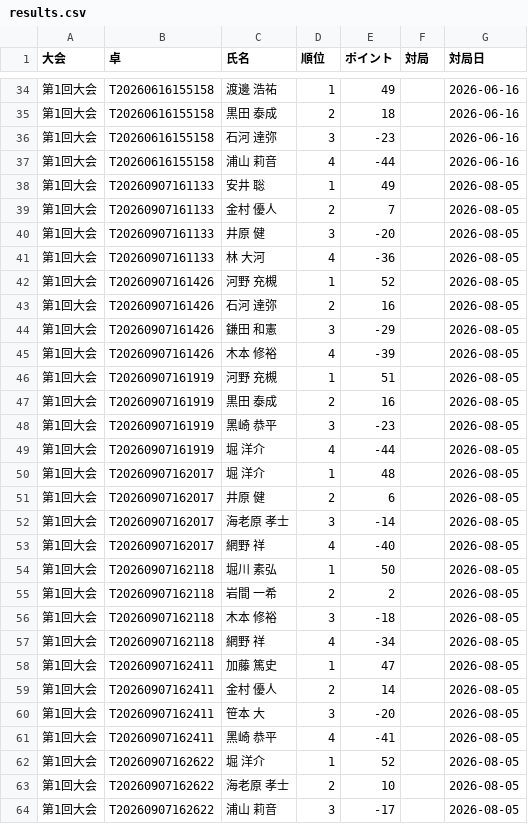
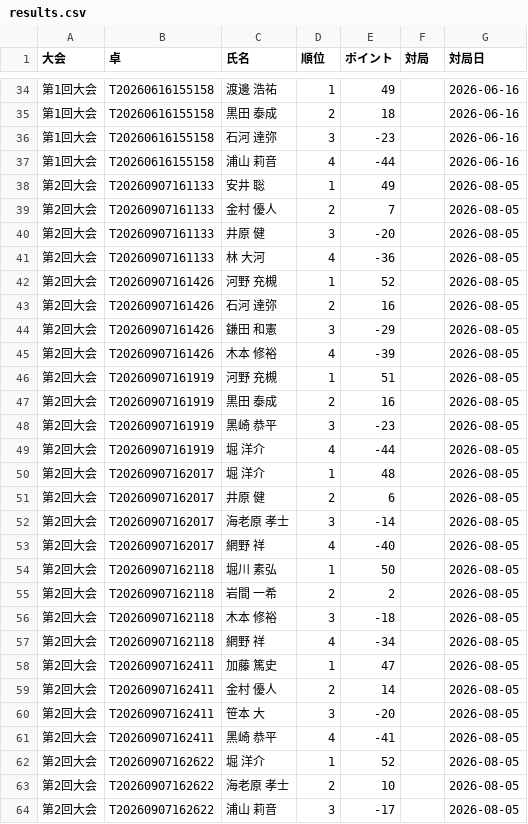
Before and after one commit to RintaroFunada-prog/kmleague_score_management, a CSV file: results.csv, drawn as a sheet; only a part is shown, gaps mark what is left out; the diff covers the shown part only.

Commit message:
0917 prelast commit

```diff
--- a/results.csv
+++ b/results.csv
@@ -37,28 +37,28 @@
 第1回大会,T20260616155158,浦山 莉音,4,-44,,2026-06-16
-第1回大会,T20260907161133,安井 聡,1,49,,2026-08-05
-第1回大会,T20260907161133,金村 優人,2,7,,2026-08-05
-第1回大会,T20260907161133,井原 健,3,-20,,2026-08-05
-第1回大会,T20260907161133,林 大河,4,-36,,2026-08-05
-第1回大会,T20260907161426,河野 充槻,1,52,,2026-08-05
-第1回大会,T20260907161426,石河 達弥,2,16,,2026-08-05
-第1回大会,T20260907161426,鎌田 和憲,3,-29,,2026-08-05
-第1回大会,T20260907161426,木本 修裕,4,-39,,2026-08-05
-第1回大会,T20260907161919,河野 充槻,1,51,,2026-08-05
-第1回大会,T20260907161919,黒田 泰成,2,16,,2026-08-05
-第1回大会,T20260907161919,黑崎 恭平,3,-23,,2026-08-05
-第1回大会,T20260907161919,堀 洋介,4,-44,,2026-08-05
-第1回大会,T20260907162017,堀 洋介,1,48,,2026-08-05
-第1回大会,T20260907162017,井原 健,2,6,,2026-08-05
-第1回大会,T20260907162017,海老原 孝士,3,-14,,2026-08-05
-第1回大会,T20260907162017,網野 祥,4,-40,,2026-08-05
-第1回大会,T20260907162118,堀川 素弘,1,50,,2026-08-05
-第1回大会,T20260907162118,岩間 一希,2,2,,2026-08-05
-第1回大会,T20260907162118,木本 修裕,3,-18,,2026-08-05
-第1回大会,T20260907162118,網野 祥,4,-34,,2026-08-05
-第1回大会,T20260907162411,加藤 篤史,1,47,,2026-08-05
-第1回大会,T20260907162411,金村 優人,2,14,,2026-08-05
-第1回大会,T20260907162411,笹本 大,3,-20,,2026-08-05
-第1回大会,T20260907162411,黑崎 恭平,4,-41,,2026-08-05
-第1回大会,T20260907162622,堀 洋介,1,52,,2026-08-05
-第1回大会,T20260907162622,海老原 孝士,2,10,,2026-08-05
-第1回大会,T20260907162622,浦山 莉音,3,-17,,2026-08-05
+第2回大会,T20260907161133,安井 聡,1,49,,2026-08-05
+第2回大会,T20260907161133,金村 優人,2,7,,2026-08-05
+第2回大会,T20260907161133,井原 健,3,-20,,2026-08-05
+第2回大会,T20260907161133,林 大河,4,-36,,2026-08-05
+第2回大会,T20260907161426,河野 充槻,1,52,,2026-08-05
+第2回大会,T20260907161426,石河 達弥,2,16,,2026-08-05
+第2回大会,T20260907161426,鎌田 和憲,3,-29,,2026-08-05
+第2回大会,T20260907161426,木本 修裕,4,-39,,2026-08-05
+第2回大会,T20260907161919,河野 充槻,1,51,,2026-08-05
+第2回大会,T20260907161919,黒田 泰成,2,16,,2026-08-05
+第2回大会,T20260907161919,黑崎 恭平,3,-23,,2026-08-05
+第2回大会,T20260907161919,堀 洋介,4,-44,,2026-08-05
+第2回大会,T20260907162017,堀 洋介,1,48,,2026-08-05
+第2回大会,T20260907162017,井原 健,2,6,,2026-08-05
+第2回大会,T20260907162017,海老原 孝士,3,-14,,2026-08-05
+第2回大会,T20260907162017,網野 祥,4,-40,,2026-08-05
+第2回大会,T20260907162118,堀川 素弘,1,50,,2026-08-05
+第2回大会,T20260907162118,岩間 一希,2,2,,2026-08-05
+第2回大会,T20260907162118,木本 修裕,3,-18,,2026-08-05
+第2回大会,T20260907162118,網野 祥,4,-34,,2026-08-05
+第2回大会,T20260907162411,加藤 篤史,1,47,,2026-08-05
+第2回大会,T20260907162411,金村 優人,2,14,,2026-08-05
+第2回大会,T20260907162411,笹本 大,3,-20,,2026-08-05
+第2回大会,T20260907162411,黑崎 恭平,4,-41,,2026-08-05
+第2回大会,T20260907162622,堀 洋介,1,52,,2026-08-05
+第2回大会,T20260907162622,海老原 孝士,2,10,,2026-08-05
+第2回大会,T20260907162622,浦山 莉音,3,-17,,2026-08-05
```
Also changed, not shown: 4 removed rows and 17 edited cells elsewhere in this file.
